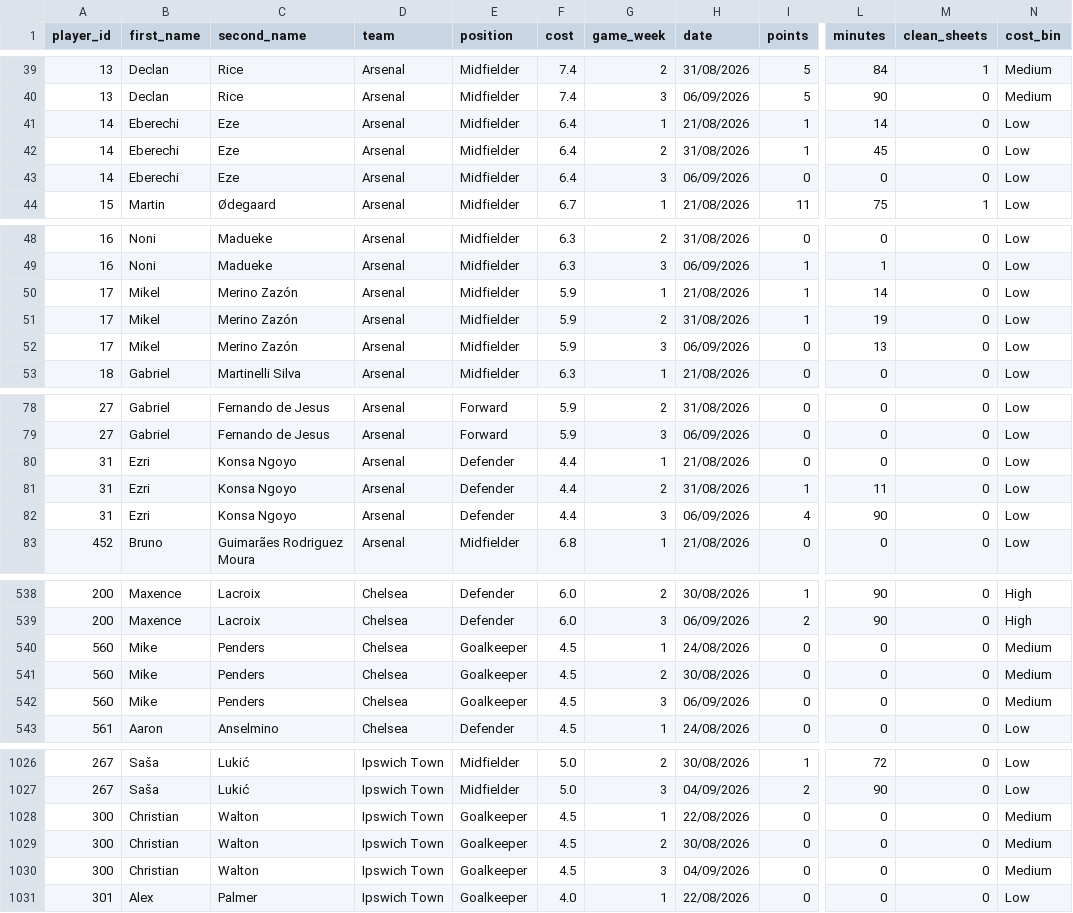
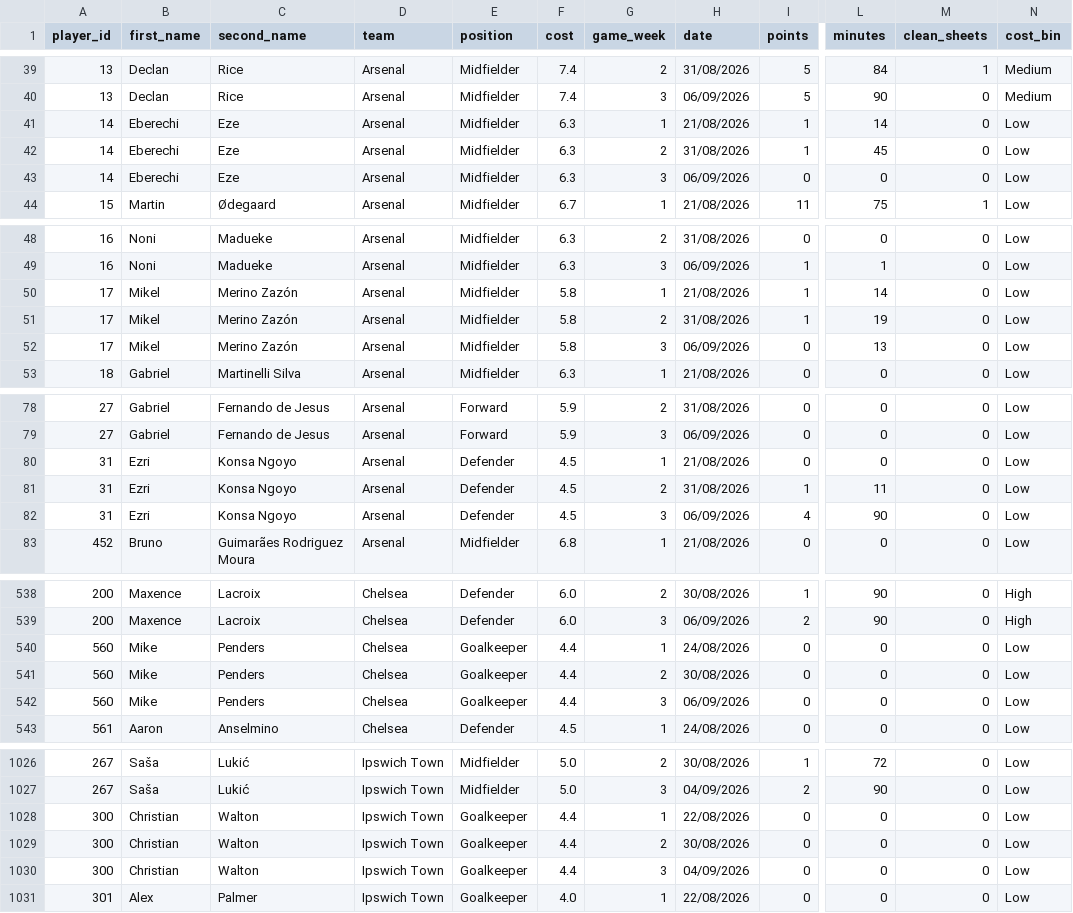
Before and after one commit to Yeti7554/scoresnippet-data, a CSV file: data.csv, drawn as a sheet; only a part is shown, gaps mark what is left out; the diff covers the shown part only; the diff names each change by its address in the sheet, - before the commit and + after, or states it on an @@ line.

```diff
--- a/data.csv
+++ b/data.csv
-F41:F43 (cost): 6.4
+F41:F43 (cost): 6.3
-F50:F52 (cost): 5.9
+F50:F52 (cost): 5.8
-F80:F82 (cost): 4.4
+F80:F82 (cost): 4.5
-F540:F542 (cost): 4.5
+F540:F542 (cost): 4.4
-N540:N542 (cost_bin): Medium
+N540:N542 (cost_bin): Low
-F1028:F1030 (cost): 4.5
+F1028:F1030 (cost): 4.4
-N1028:N1030 (cost_bin): Medium
+N1028:N1030 (cost_bin): Low
```
Also changed, not shown: 54 edited cells elsewhere in this file.
